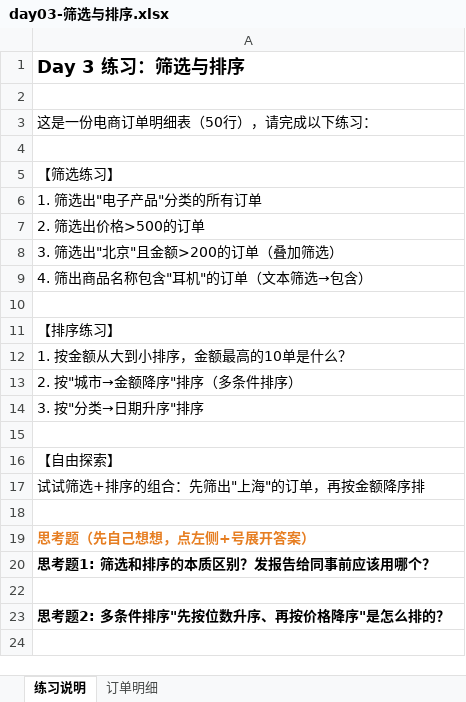
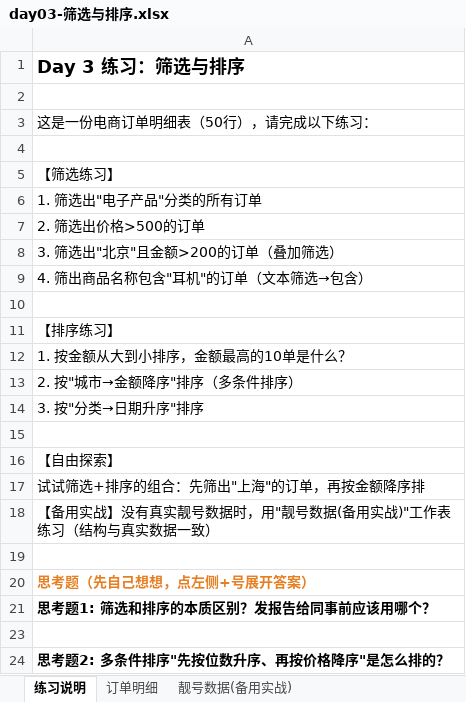
Before and after one commit to alleyletter/data-learning-tracker, an Excel workbook: practice-files/day03-筛选与排序.xlsx, sheet 练习说明, drawn as a sheet; values as stored, in another font and other column widths than the file's, no borders; the diff names each change by its address in the sheet, - before the commit and + after, or states it on an @@ line.

```diff
--- a/practice-files/day03-筛选与排序.xlsx (sheet 练习说明)
+++ b/practice-files/day03-筛选与排序.xlsx (sheet 练习说明)
+sheet tab: 靓号数据(备用实战)
+row 18: 【备用实战】没有真实靓号数据时，用"靓号数据(备用实战)"工作表练习（结构与真实数据一致）
```
Also changed, not shown: practice-files/day04-数据清洗.xlsx, practice-files/day05-数据验证与条件格式.xlsx, 13 other files.
